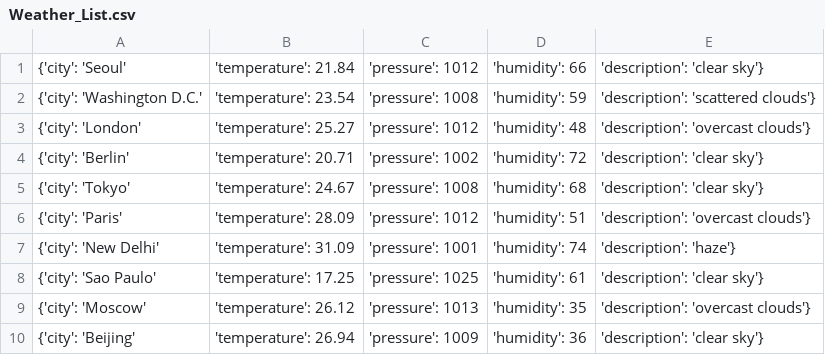
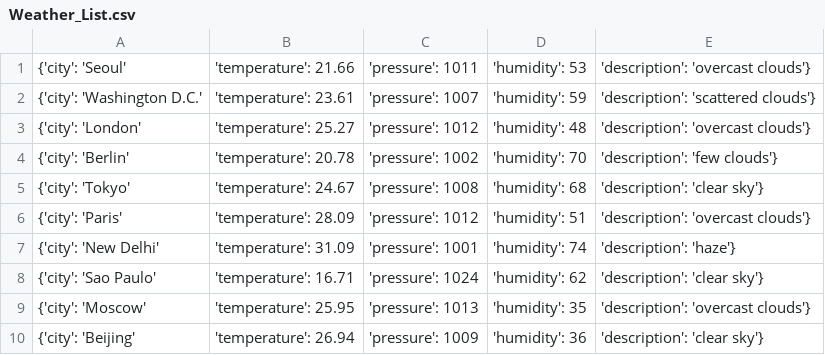
Before and after one commit to Alfie1996/Mega.github.io, a CSV file: Weather_List.csv, drawn as a sheet.

Commit message:
Auto commit at 2023-06-17 16:15:02.578001

```diff
--- a/Weather_List.csv
+++ b/Weather_List.csv
@@ -1,5 +1,5 @@
-{'city': 'Seoul', 'temperature': 21.84, 'pressure': 1012, 'humidity': 66, 'description': 'clear sky'}
-{'city': 'Washington D.C.', 'temperature': 23.54, 'pressure': 1008, 'humidity': 59, 'description': 'scattered clouds'}
+{'city': 'Seoul', 'temperature': 21.66, 'pressure': 1011, 'humidity': 53, 'description': 'overcast clouds'}
+{'city': 'Washington D.C.', 'temperature': 23.61, 'pressure': 1007, 'humidity': 59, 'description': 'scattered clouds'}
 {'city': 'London', 'temperature': 25.27, 'pressure': 1012, 'humidity': 48, 'description': 'overcast clouds'}
-{'city': 'Berlin', 'temperature': 20.71, 'pressure': 1002, 'humidity': 72, 'description': 'clear sky'}
+{'city': 'Berlin', 'temperature': 20.78, 'pressure': 1002, 'humidity': 70, 'description': 'few clouds'}
 {'city': 'Tokyo', 'temperature': 24.67, 'pressure': 1008, 'humidity': 68, 'description': 'clear sky'}
@@ -7,4 +7,4 @@
 {'city': 'New Delhi', 'temperature': 31.09, 'pressure': 1001, 'humidity': 74, 'description': 'haze'}
-{'city': 'Sao Paulo', 'temperature': 17.25, 'pressure': 1025, 'humidity': 61, 'description': 'clear sky'}
-{'city': 'Moscow', 'temperature': 26.12, 'pressure': 1013, 'humidity': 35, 'description': 'overcast clouds'}
+{'city': 'Sao Paulo', 'temperature': 16.71, 'pressure': 1024, 'humidity': 62, 'description': 'clear sky'}
+{'city': 'Moscow', 'temperature': 25.95, 'pressure': 1013, 'humidity': 35, 'description': 'overcast clouds'}
 {'city': 'Beijing', 'temperature': 26.94, 'pressure': 1009, 'humidity': 36, 'description': 'clear sky'}
```
